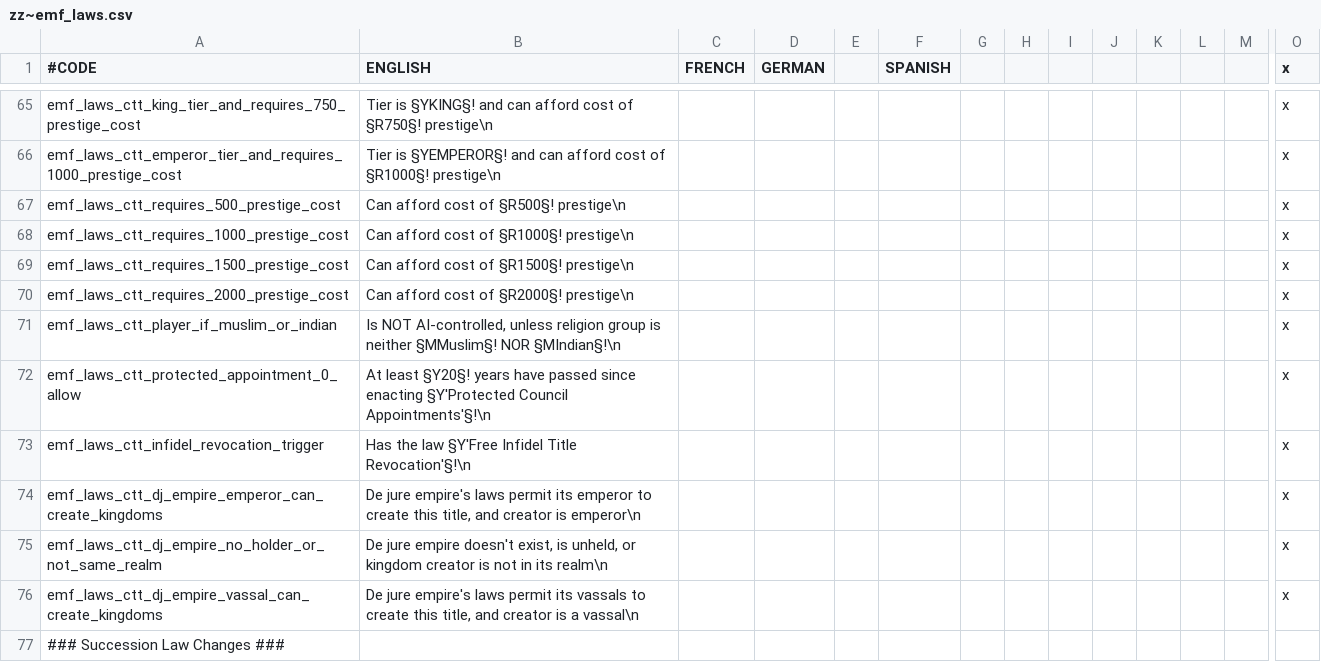
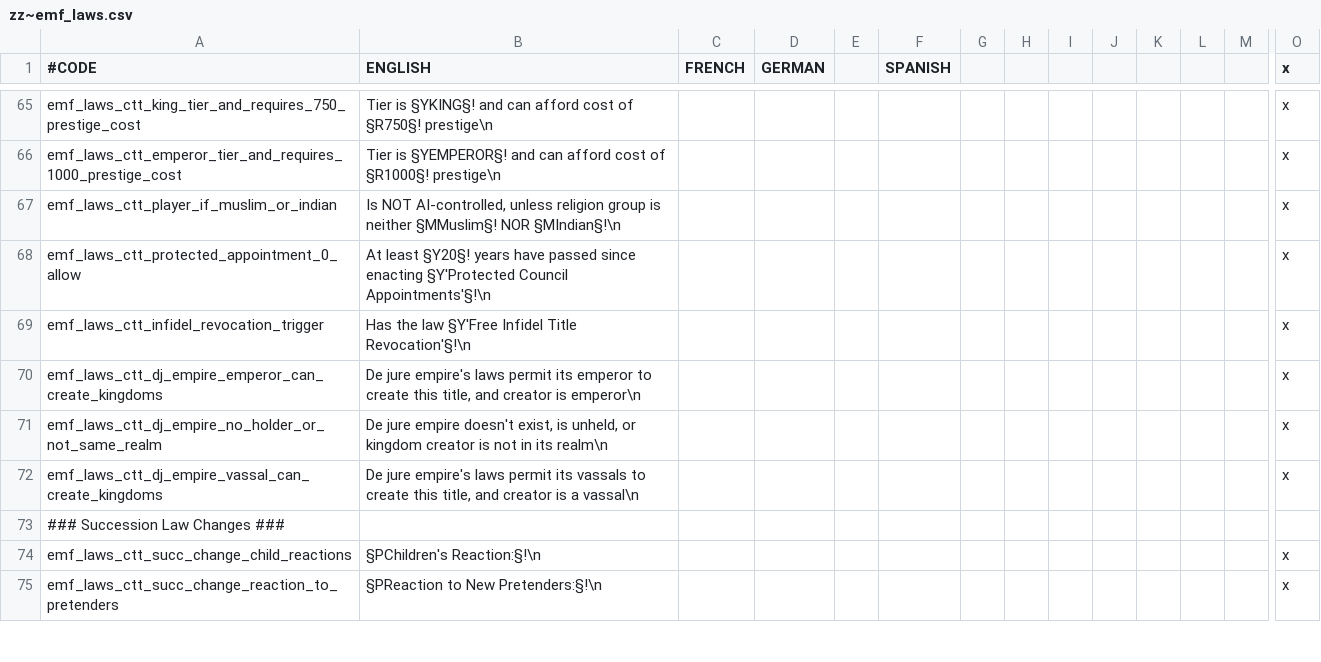
Before and after one commit to EMFTeam/EMF, a CSV file: EMF/localisation/zz~emf_laws.csv, drawn as a sheet; only a part is shown, gaps mark what is left out; the shorter side is filled out with more unchanged rows; rows hold the shown columns only; the diff names each change by its address in the sheet, - before the commit and + after, or states it on an @@ line.

Commit message:
standard, pre-made gold/piety/prestige cost tooltips

```diff
--- a/EMF/localisation/zz~emf_laws.csv
+++ b/EMF/localisation/zz~emf_laws.csv
-row 67: emf_laws_ctt_requires_500_prestige_cost | Can afford cost of §R500§! prestige\n |  |  |  |  |  |  |  |  |  |  |  | x
-row 68: emf_laws_ctt_requires_1000_prestige_cost | Can afford cost of §R1000§! prestige\n |  |  |  |  |  |  |  |  |  |  |  | x
-row 69: emf_laws_ctt_requires_1500_prestige_cost | Can afford cost of §R1500§! prestige\n |  |  |  |  |  |  |  |  |  |  |  | x
-row 70: emf_laws_ctt_requires_2000_prestige_cost | Can afford cost of §R2000§! prestige\n |  |  |  |  |  |  |  |  |  |  |  | x
```
Also changed, not shown: EMF/localisation/zz~emf_core.csv, 4 other files.
